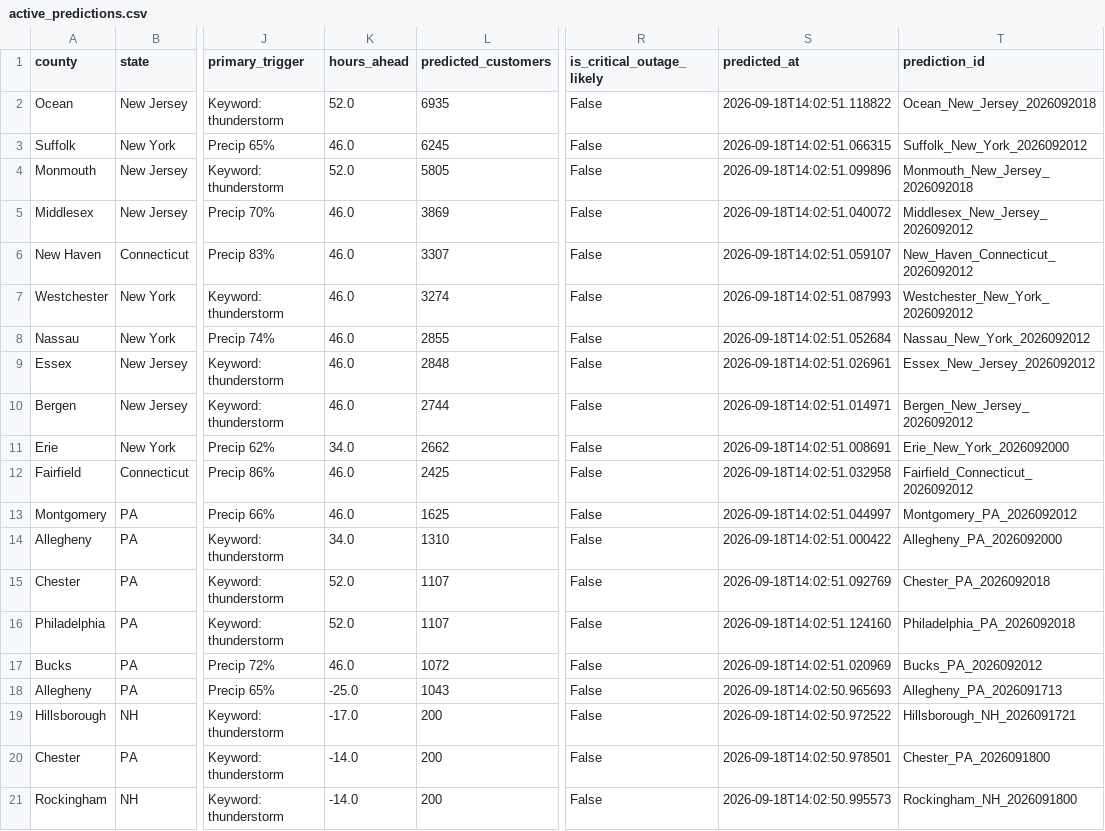
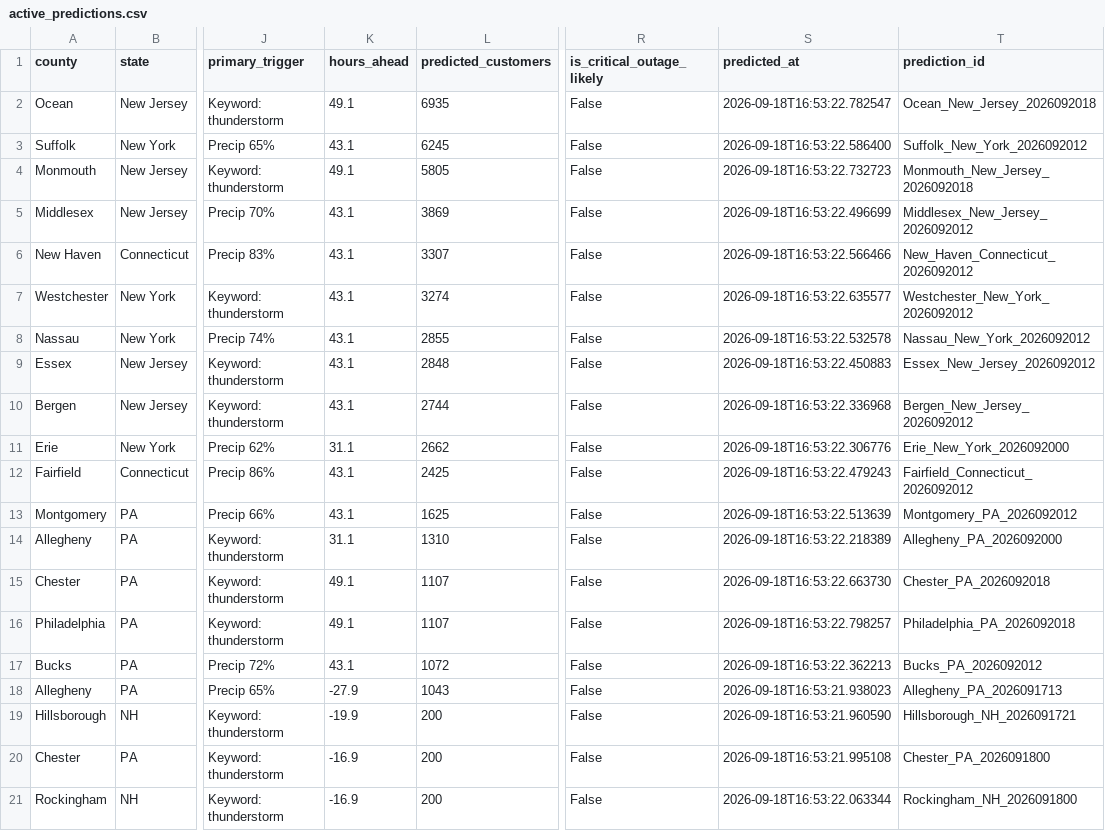
Before and after one commit to Jay9074/gridwatch, a CSV file: data/stormwatch/predictions/active_predictions.csv, drawn as a sheet; only a part is shown, gaps mark what is left out; the diff covers the shown part only; the diff names each change by its address in the sheet, - before the commit and + after, or states it on an @@ line.

Commit message:
Storm Watch auto-update 2026-09-18 12:54

```diff
--- a/data/stormwatch/predictions/active_predictions.csv
+++ b/data/stormwatch/predictions/active_predictions.csv
-K2 (hours_ahead): 52.0
+K2 (hours_ahead): 49.1
-S2 (predicted_at): 2026-09-18T14:02:51.118822
+S2 (predicted_at): 2026-09-18T16:53:22.782547
-K3 (hours_ahead): 46.0
+K3 (hours_ahead): 43.1
-S3 (predicted_at): 2026-09-18T14:02:51.066315
+S3 (predicted_at): 2026-09-18T16:53:22.586400
-K4 (hours_ahead): 52.0
+K4 (hours_ahead): 49.1
-S4 (predicted_at): 2026-09-18T14:02:51.099896
+S4 (predicted_at): 2026-09-18T16:53:22.732723
-K5:K10 (hours_ahead): 46.0
+K5:K10 (hours_ahead): 43.1
-S5 (predicted_at): 2026-09-18T14:02:51.040072
+S5 (predicted_at): 2026-09-18T16:53:22.496699
-S6 (predicted_at): 2026-09-18T14:02:51.059107
+S6 (predicted_at): 2026-09-18T16:53:22.566466
-S7 (predicted_at): 2026-09-18T14:02:51.087993
+S7 (predicted_at): 2026-09-18T16:53:22.635577
-S8 (predicted_at): 2026-09-18T14:02:51.052684
+S8 (predicted_at): 2026-09-18T16:53:22.532578
-S9 (predicted_at): 2026-09-18T14:02:51.026961
+S9 (predicted_at): 2026-09-18T16:53:22.450883
-S10 (predicted_at): 2026-09-18T14:02:51.014971
+S10 (predicted_at): 2026-09-18T16:53:22.336968
-K11 (hours_ahead): 34.0
+K11 (hours_ahead): 31.1
-S11 (predicted_at): 2026-09-18T14:02:51.008691
+S11 (predicted_at): 2026-09-18T16:53:22.306776
-K12:K13 (hours_ahead): 46.0
+K12:K13 (hours_ahead): 43.1
-S12 (predicted_at): 2026-09-18T14:02:51.032958
+S12 (predicted_at): 2026-09-18T16:53:22.479243
-S13 (predicted_at): 2026-09-18T14:02:51.044997
+S13 (predicted_at): 2026-09-18T16:53:22.513639
-K14 (hours_ahead): 34.0
+K14 (hours_ahead): 31.1
-S14 (predicted_at): 2026-09-18T14:02:51.000422
+S14 (predicted_at): 2026-09-18T16:53:22.218389
-K15:K16 (hours_ahead): 52.0
+K15:K16 (hours_ahead): 49.1
-S15 (predicted_at): 2026-09-18T14:02:51.092769
+S15 (predicted_at): 2026-09-18T16:53:22.663730
-S16 (predicted_at): 2026-09-18T14:02:51.124160
+S16 (predicted_at): 2026-09-18T16:53:22.798257
-K17 (hours_ahead): 46.0
+K17 (hours_ahead): 43.1
-S17 (predicted_at): 2026-09-18T14:02:51.020969
+S17 (predicted_at): 2026-09-18T16:53:22.362213
-K18 (hours_ahead): -25.0
+K18 (hours_ahead): -27.9
-S18 (predicted_at): 2026-09-18T14:02:50.965693
+S18 (predicted_at): 2026-09-18T16:53:21.938023
-K19 (hours_ahead): -17.0
+K19 (hours_ahead): -19.9
-S19 (predicted_at): 2026-09-18T14:02:50.972522
+S19 (predicted_at): 2026-09-18T16:53:21.960590
-K20:K21 (hours_ahead): -14.0
+K20:K21 (hours_ahead): -16.9
-S20 (predicted_at): 2026-09-18T14:02:50.978501
+S20 (predicted_at): 2026-09-18T16:53:21.995108
-S21 (predicted_at): 2026-09-18T14:02:50.995573
+S21 (predicted_at): 2026-09-18T16:53:22.063344
```
Also changed, not shown: 40 edited cells elsewhere in this file, data/stormwatch/predictions/prediction_log.csv, data/stormwatch/storms/active_storms.csv, 2 other files.
